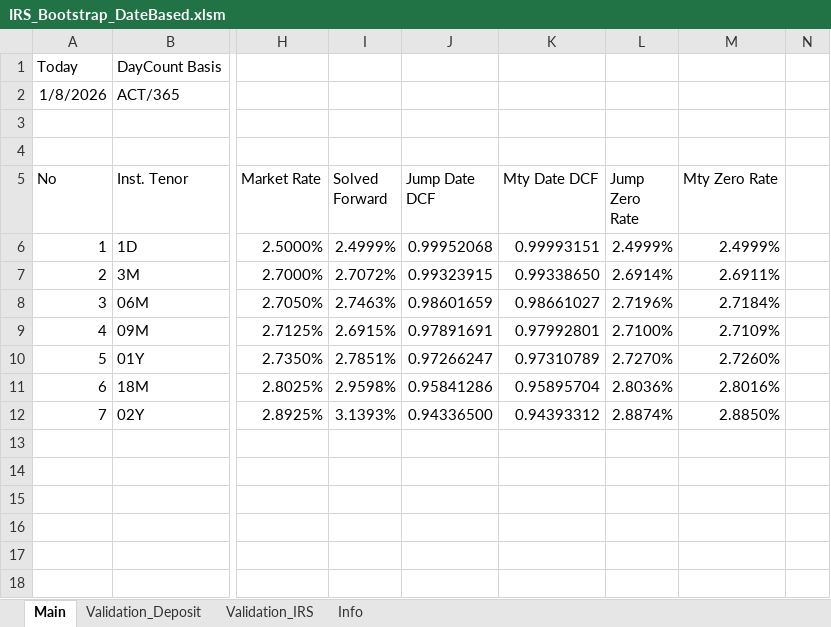
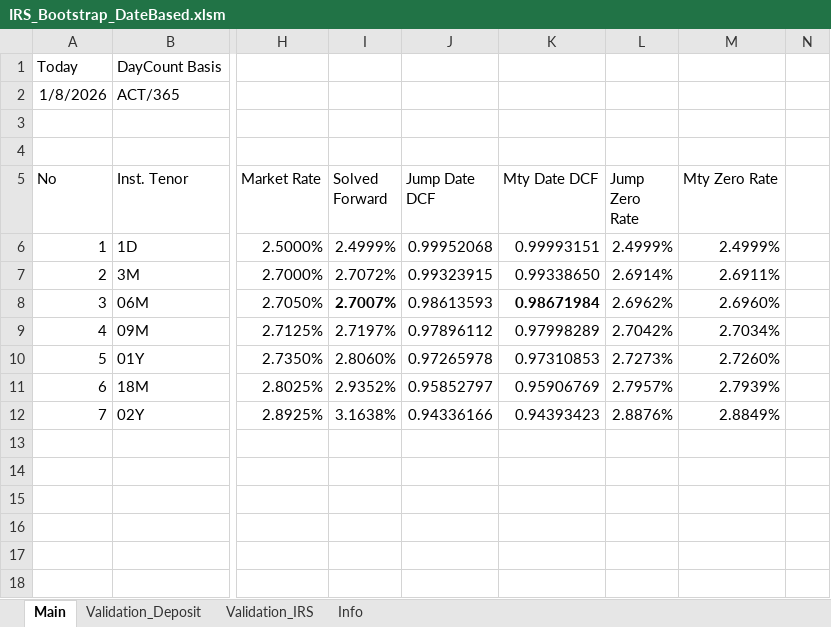
Before and after one commit to hangseob/coding_ai_comparison, an Excel workbook: IRS_Bootstrap_DateBased.xlsm, sheet Main, drawn as a sheet; only a part is shown, gaps mark what is left out; values as stored, in another font and other column widths than the file's, no borders; charts and pictures and table styles not drawn; the diff names each change by its address in the sheet, - before the commit and + after, or states it on an @@ line.

```diff
--- a/IRS_Bootstrap_DateBased.xlsm (sheet Main)
+++ b/IRS_Bootstrap_DateBased.xlsm (sheet Main)
-I8 (Solved Forward): 2.7463%
+I8 (Solved Forward): 2.7007%
-I8 bold: off
+I8 bold: on
-J8 (Jump Date DCF): 0.98601659
+J8 (Jump Date DCF): 0.98613593
-K8 (Mty Date DCF): 0.98661027
+K8 (Mty Date DCF): 0.98671984
-K8 bold: off
+K8 bold: on
-L8 (Jump Zero Rate): 2.7196%
+L8 (Jump Zero Rate): 2.6962%
-M8 (Mty Zero Rate): 2.7184%
+M8 (Mty Zero Rate): 2.6960%
-I9 (Solved Forward): 2.6915%
+I9 (Solved Forward): 2.7197%
-J9 (Jump Date DCF): 0.97891691
+J9 (Jump Date DCF): 0.97896112
-K9 (Mty Date DCF): 0.97992801
+K9 (Mty Date DCF): 0.97998289
-L9 (Jump Zero Rate): 2.7100%
+L9 (Jump Zero Rate): 2.7042%
-M9 (Mty Zero Rate): 2.7109%
+M9 (Mty Zero Rate): 2.7034%
-I10 (Solved Forward): 2.7851%
+I10 (Solved Forward): 2.8060%
-J10 (Jump Date DCF): 0.97266247
+J10 (Jump Date DCF): 0.97265978
-K10 (Mty Date DCF): 0.97310789
+K10 (Mty Date DCF): 0.97310853
-L10 (Jump Zero Rate): 2.7270%
+L10 (Jump Zero Rate): 2.7273%
-I11 (Solved Forward): 2.9598%
+I11 (Solved Forward): 2.9352%
-J11 (Jump Date DCF): 0.95841286
+J11 (Jump Date DCF): 0.95852797
-K11 (Mty Date DCF): 0.95895704
+K11 (Mty Date DCF): 0.95906769
-L11 (Jump Zero Rate): 2.8036%
+L11 (Jump Zero Rate): 2.7957%
-M11 (Mty Zero Rate): 2.8016%
+M11 (Mty Zero Rate): 2.7939%
-I12 (Solved Forward): 3.1393%
+I12 (Solved Forward): 3.1638%
-J12 (Jump Date DCF): 0.94336500
+J12 (Jump Date DCF): 0.94336166
-K12 (Mty Date DCF): 0.94393312
+K12 (Mty Date DCF): 0.94393423
-L12 (Jump Zero Rate): 2.8874%
+L12 (Jump Zero Rate): 2.8876%
-M12 (Mty Zero Rate): 2.8850%
+M12 (Mty Zero Rate): 2.8849%
```
Also changed, not shown: sheet Validation_IRS, sheet Info, charts or pictures, 8 other files.
